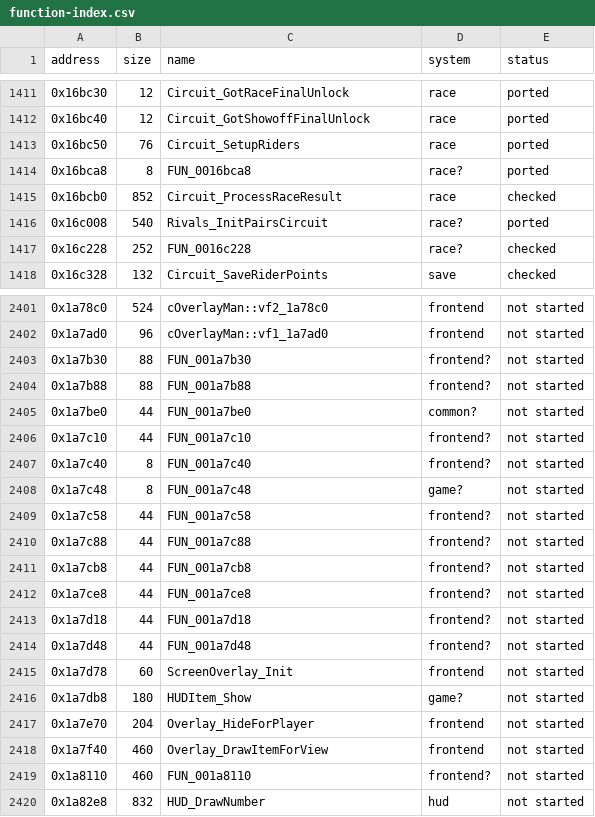
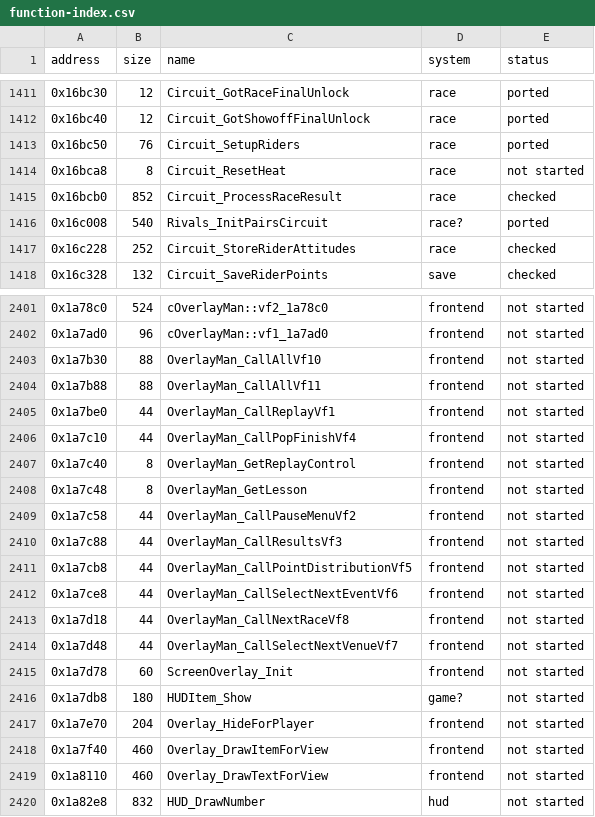
Before and after one commit to ed-slopper/SSX-TRICKY-RUST-REWRITE, a CSV file: tricky-rs/docs/function-index.csv, drawn as a sheet; only a part is shown, gaps mark what is left out; the diff covers the shown part only.

```diff
--- a/tricky-rs/docs/function-index.csv
+++ b/tricky-rs/docs/function-index.csv
@@ -1413,6 +1413,6 @@ address,size,name,system,status
 0x16bc50,76,Circuit_SetupRiders,race,ported
-0x16bca8,8,FUN_0016bca8,race?,ported
+0x16bca8,8,Circuit_ResetHeat,race,not started
 0x16bcb0,852,Circuit_ProcessRaceResult,race,checked
 0x16c008,540,Rivals_InitPairsCircuit,race?,ported
-0x16c228,252,FUN_0016c228,race?,checked
+0x16c228,252,Circuit_StoreRiderAttitudes,race,checked
 0x16c328,132,Circuit_SaveRiderPoints,save,checked
@@ -2402,14 +2402,14 @@ address,size,name,system,status
 0x1a7ad0,96,cOverlayMan::vf1_1a7ad0,frontend,not started
-0x1a7b30,88,FUN_001a7b30,frontend?,not started
-0x1a7b88,88,FUN_001a7b88,frontend?,not started
-0x1a7be0,44,FUN_001a7be0,common?,not started
-0x1a7c10,44,FUN_001a7c10,frontend?,not started
-0x1a7c40,8,FUN_001a7c40,frontend?,not started
-0x1a7c48,8,FUN_001a7c48,game?,not started
-0x1a7c58,44,FUN_001a7c58,frontend?,not started
-0x1a7c88,44,FUN_001a7c88,frontend?,not started
-0x1a7cb8,44,FUN_001a7cb8,frontend?,not started
-0x1a7ce8,44,FUN_001a7ce8,frontend?,not started
-0x1a7d18,44,FUN_001a7d18,frontend?,not started
-0x1a7d48,44,FUN_001a7d48,frontend?,not started
+0x1a7b30,88,OverlayMan_CallAllVf10,frontend,not started
+0x1a7b88,88,OverlayMan_CallAllVf11,frontend,not started
+0x1a7be0,44,OverlayMan_CallReplayVf1,frontend,not started
+0x1a7c10,44,OverlayMan_CallPopFinishVf4,frontend,not started
+0x1a7c40,8,OverlayMan_GetReplayControl,frontend,not started
+0x1a7c48,8,OverlayMan_GetLesson,frontend,not started
+0x1a7c58,44,OverlayMan_CallPauseMenuVf2,frontend,not started
+0x1a7c88,44,OverlayMan_CallResultsVf3,frontend,not started
+0x1a7cb8,44,OverlayMan_CallPointDistributionVf5,frontend,not started
+0x1a7ce8,44,OverlayMan_CallSelectNextEventVf6,frontend,not started
+0x1a7d18,44,OverlayMan_CallNextRaceVf8,frontend,not started
+0x1a7d48,44,OverlayMan_CallSelectNextVenueVf7,frontend,not started
 0x1a7d78,60,ScreenOverlay_Init,frontend,not started
@@ -2418,3 +2418,3 @@ address,size,name,system,status
 0x1a7f40,460,Overlay_DrawItemForView,frontend,not started
-0x1a8110,460,FUN_001a8110,frontend?,not started
+0x1a8110,460,Overlay_DrawTextForView,frontend,not started
 0x1a82e8,832,HUD_DrawNumber,hud,not started
```
Also changed, not shown: 22 edited cells elsewhere in this file, 4 other files.
